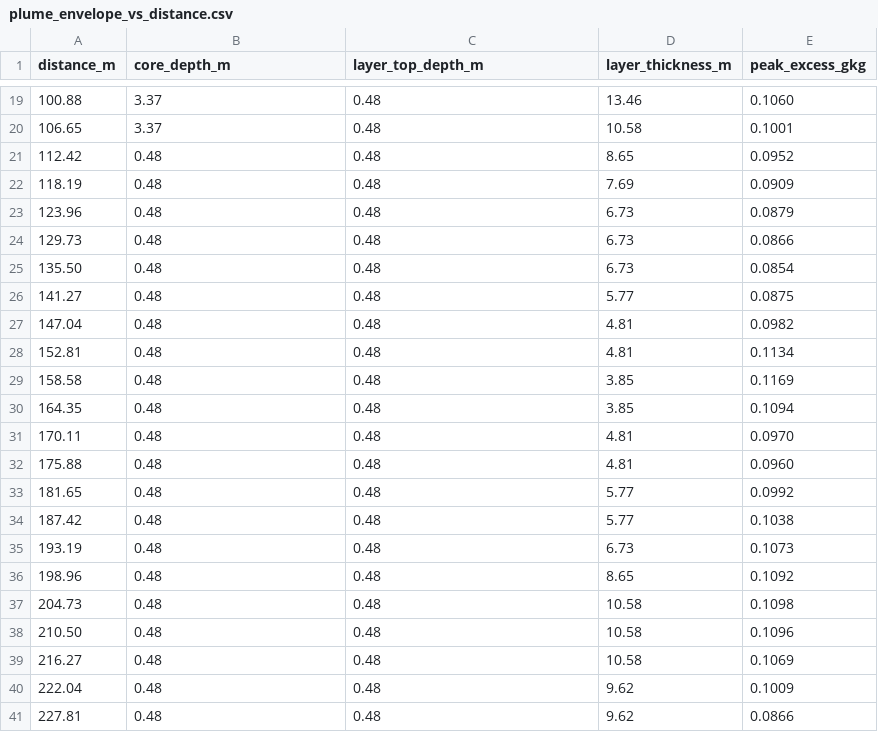
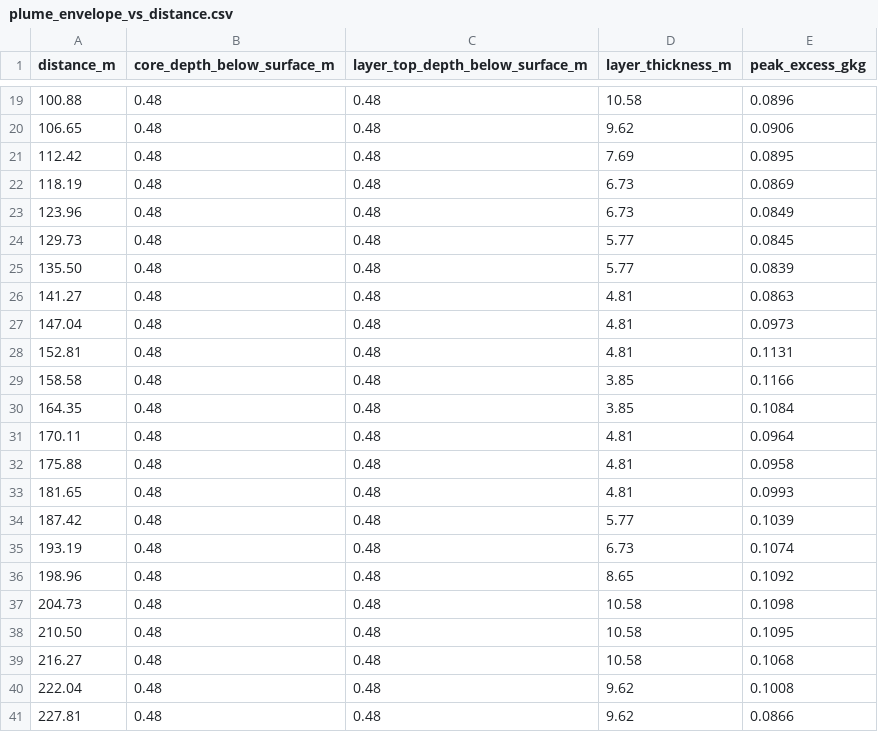
Before and after one commit to samuelakosaonyejekwe/brine-analysis-sam, a CSV file: case_study/outputs/plume_envelope_vs_distance.csv, drawn as a sheet; only a part is shown, gaps mark what is left out; the diff covers the shown part only.

```diff
--- a/case_study/outputs/plume_envelope_vs_distance.csv
+++ b/case_study/outputs/plume_envelope_vs_distance.csv
@@ -1 +1 @@
-distance_m,core_depth_m,layer_top_depth_m,layer_thickness_m,peak_excess_gkg
+distance_m,core_depth_below_surface_m,layer_top_depth_below_surface_m,layer_thickness_m,peak_excess_gkg
@@ -19,23 +19,23 @@ distance_m,core_depth_m,layer_top_depth_m,layer_thickness_m,peak_excess_gkg
-100.88,3.37,0.48,13.46,0.1060
-106.65,3.37,0.48,10.58,0.1001
-112.42,0.48,0.48,8.65,0.0952
-118.19,0.48,0.48,7.69,0.0909
-123.96,0.48,0.48,6.73,0.0879
-129.73,0.48,0.48,6.73,0.0866
-135.50,0.48,0.48,6.73,0.0854
-141.27,0.48,0.48,5.77,0.0875
-147.04,0.48,0.48,4.81,0.0982
-152.81,0.48,0.48,4.81,0.1134
-158.58,0.48,0.48,3.85,0.1169
-164.35,0.48,0.48,3.85,0.1094
-170.11,0.48,0.48,4.81,0.0970
-175.88,0.48,0.48,4.81,0.0960
-181.65,0.48,0.48,5.77,0.0992
-187.42,0.48,0.48,5.77,0.1038
-193.19,0.48,0.48,6.73,0.1073
+100.88,0.48,0.48,10.58,0.0896
+106.65,0.48,0.48,9.62,0.0906
+112.42,0.48,0.48,7.69,0.0895
+118.19,0.48,0.48,6.73,0.0869
+123.96,0.48,0.48,6.73,0.0849
+129.73,0.48,0.48,5.77,0.0845
+135.50,0.48,0.48,5.77,0.0839
+141.27,0.48,0.48,4.81,0.0863
+147.04,0.48,0.48,4.81,0.0973
+152.81,0.48,0.48,4.81,0.1131
+158.58,0.48,0.48,3.85,0.1166
+164.35,0.48,0.48,3.85,0.1084
+170.11,0.48,0.48,4.81,0.0964
+175.88,0.48,0.48,4.81,0.0958
+181.65,0.48,0.48,4.81,0.0993
+187.42,0.48,0.48,5.77,0.1039
+193.19,0.48,0.48,6.73,0.1074
 198.96,0.48,0.48,8.65,0.1092
 204.73,0.48,0.48,10.58,0.1098
-210.50,0.48,0.48,10.58,0.1096
-216.27,0.48,0.48,10.58,0.1069
-222.04,0.48,0.48,9.62,0.1009
+210.50,0.48,0.48,10.58,0.1095
+216.27,0.48,0.48,10.58,0.1068
+222.04,0.48,0.48,9.62,0.1008
 227.81,0.48,0.48,9.62,0.0866
```
Also changed, not shown: 34 edited cells elsewhere in this file, case_study/outputs/curve_vertical_profile.csv, case_study/outputs/isopleth_area_vs_threshold.csv, 31 other files.
